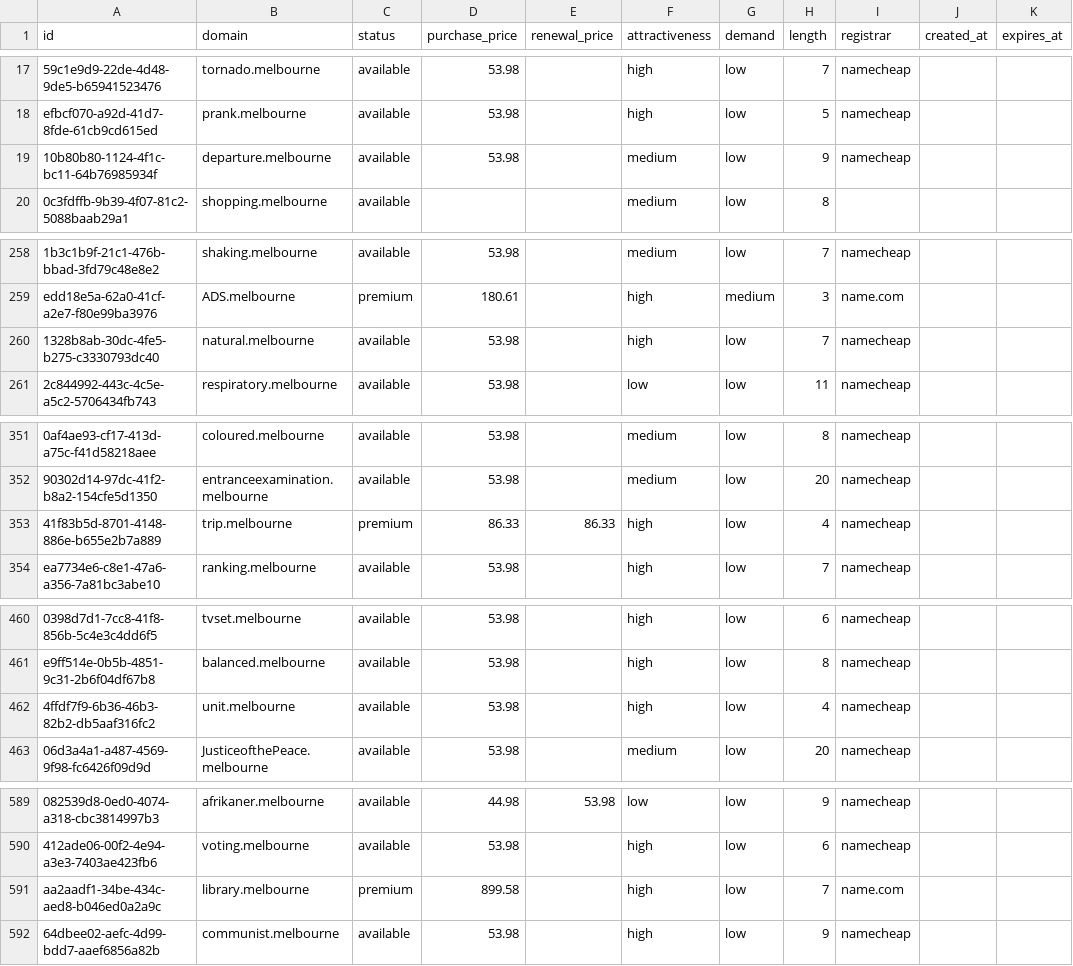
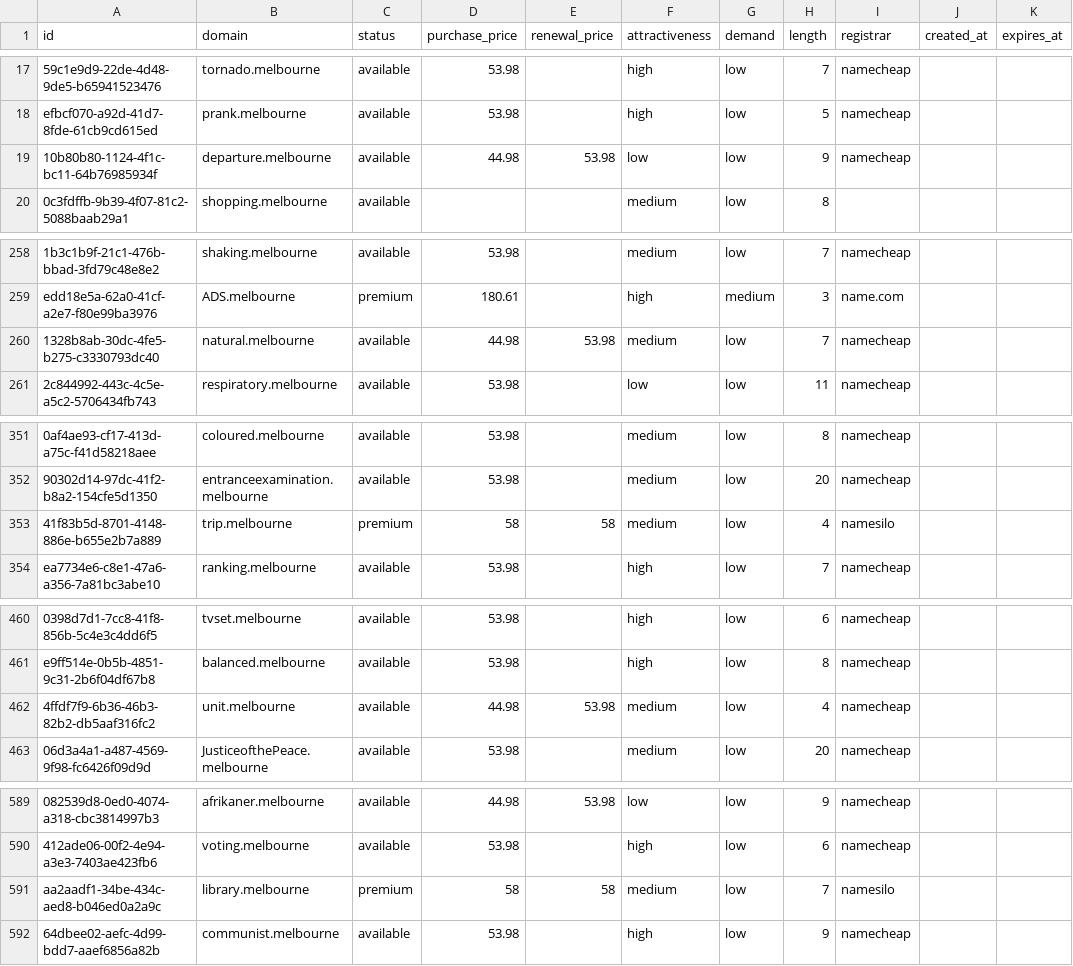
Before and after one commit to UniqueDomains/melbourne-oneword-domains, a CSV file: melbourne.csv, drawn as a sheet; only a part is shown, gaps mark what is left out; the diff covers the shown part only; the diff names each change by its address in the sheet, - before the commit and + after, or states it on an @@ line.

Commit message:
Domains update

```diff
--- a/melbourne.csv
+++ b/melbourne.csv
-D19 (purchase_price): 53.98
+D19 (purchase_price): 44.98
-E19 (renewal_price): (empty)
+E19 (renewal_price): 53.98
-F19 (attractiveness): medium
+F19 (attractiveness): low
-D260 (purchase_price): 53.98
+D260 (purchase_price): 44.98
-E260 (renewal_price): (empty)
+E260 (renewal_price): 53.98
-F260 (attractiveness): high
+F260 (attractiveness): medium
-D353 (purchase_price): 86.33
+D353 (purchase_price): 58
-E353 (renewal_price): 86.33
+E353 (renewal_price): 58
-F353 (attractiveness): high
+F353 (attractiveness): medium
-I353 (registrar): namecheap
+I353 (registrar): namesilo
-D462 (purchase_price): 53.98
+D462 (purchase_price): 44.98
-E462 (renewal_price): (empty)
+E462 (renewal_price): 53.98
-F462 (attractiveness): high
+F462 (attractiveness): medium
-D591 (purchase_price): 899.58
+D591 (purchase_price): 58
-E591 (renewal_price): (empty)
+E591 (renewal_price): 58
-F591 (attractiveness): high
+F591 (attractiveness): medium
-I591 (registrar): name.com
+I591 (registrar): namesilo
```
Also changed, not shown: 9 edited cells elsewhere in this file, 4 other files.
